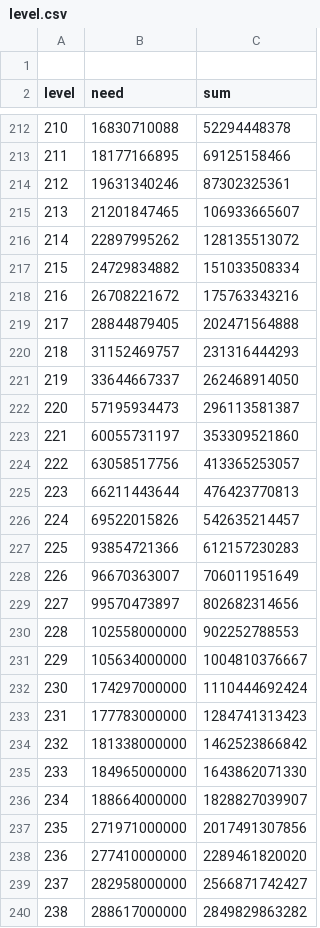
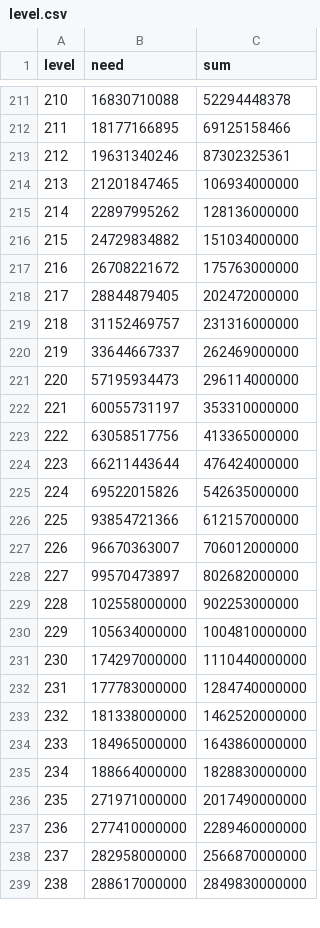
Before and after one commit to NeoLoon/Maplestory_Bot_KR_EN, a CSV file: module/database/level/level.csv, drawn as a sheet; only a part is shown, gaps mark what is left out; the diff covers the shown part only.

```diff
--- a/module/database/level/level.csv
+++ b/module/database/level/level.csv
@@ -1,2 +1 @@
-
 level,need,sum
@@ -215,26 +214,26 @@ level,need,sum
-213 ,21201847465 ,106933665607
-214 ,22897995262 ,128135513072
-215 ,24729834882 ,151033508334
-216 ,26708221672 ,175763343216
-217 ,28844879405 ,202471564888
-218 ,31152469757 ,231316444293
-219 ,33644667337 ,262468914050
-220 ,57195934473 ,296113581387
-221 ,60055731197 ,353309521860
-222 ,63058517756 ,413365253057
-223 ,66211443644 ,476423770813
-224 ,69522015826 ,542635214457
-225 ,93854721366 ,612157230283
-226 ,96670363007 ,706011951649
-227 ,99570473897 ,802682314656
-228 ,102558000000 ,902252788553
-229 ,105634000000 ,1004810376667
-230 ,174297000000 ,1110444692424
-231 ,177783000000 ,1284741313423
-232 ,181338000000 ,1462523866842
-233 ,184965000000 ,1643862071330
-234 ,188664000000 ,1828827039907
-235 ,271971000000 ,2017491307856
-236 ,277410000000 ,2289461820020
-237 ,282958000000 ,2566871742427
-238 ,288617000000 ,2849829863282
+213,21201847465 ,106934000000
+214,22897995262 ,128136000000
+215,24729834882 ,151034000000
+216,26708221672 ,175763000000
+217,28844879405 ,202472000000
+218,31152469757 ,231316000000
+219,33644667337 ,262469000000
+220,57195934473 ,296114000000
+221,60055731197 ,353310000000
+222,63058517756 ,413365000000
+223,66211443644 ,476424000000
+224,69522015826 ,542635000000
+225,93854721366 ,612157000000
+226,96670363007 ,706012000000
+227,99570473897 ,802682000000
+228,102558000000 ,902253000000
+229,105634000000 ,1004810000000
+230,174297000000 ,1110440000000
+231,177783000000 ,1284740000000
+232,181338000000 ,1462520000000
+233,184965000000 ,1643860000000
+234,188664000000 ,1828830000000
+235,271971000000 ,2017490000000
+236,277410000000 ,2289460000000
+237,282958000000 ,2566870000000
+238,288617000000 ,2849830000000
```
Also changed, not shown: 37 edited cells elsewhere in this file, 4 other files.
